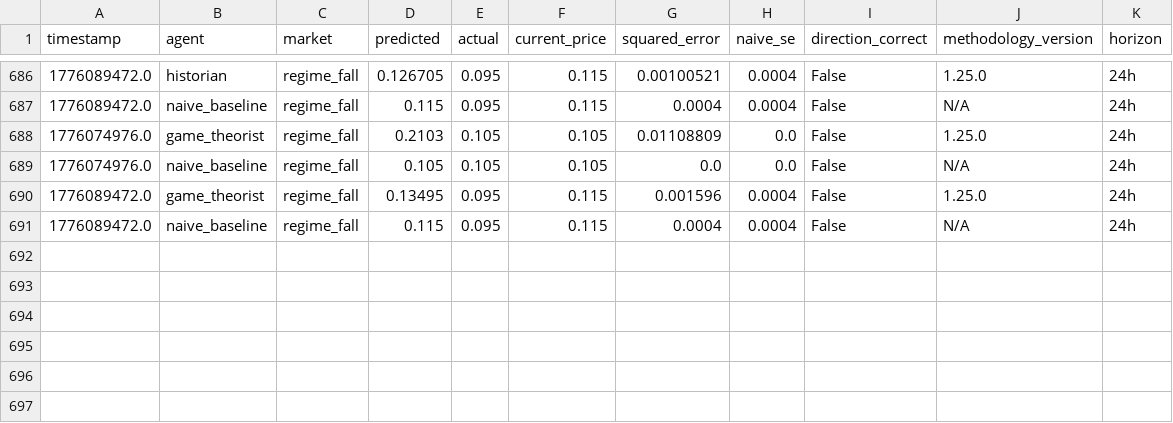
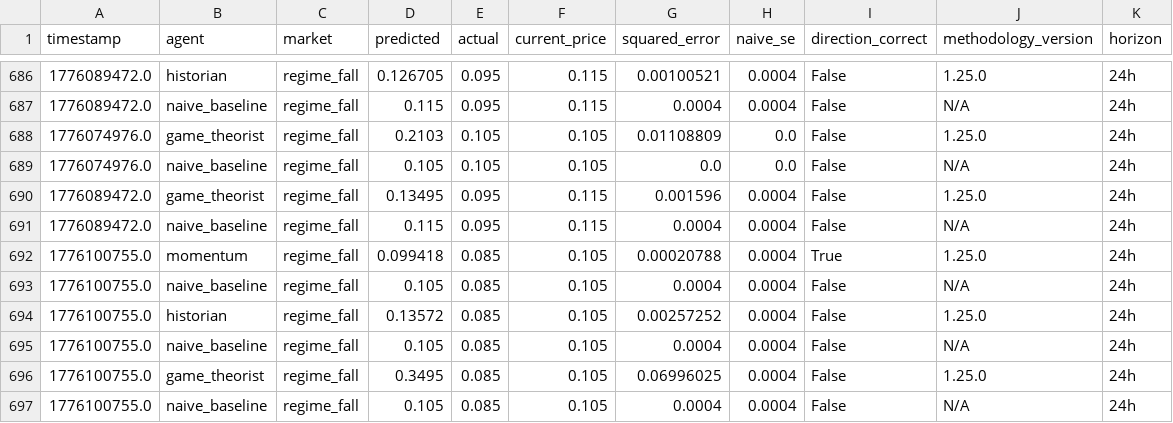
Before and after one commit to pairie-koh/Oracle-Labs-V2, a CSV file: scores_history.csv, drawn as a sheet; only a part is shown, gaps mark what is left out.

```diff
--- a/scores_history.csv
+++ b/scores_history.csv
@@ -691 +691,7 @@ timestamp,agent,market,predicted,actual,current_price,squared_error,naive_se,dir
 1776089472.0,naive_baseline,regime_fall,0.115,0.095,0.115,0.0004,0.0004,False,N/A,24h
+1776100755.0,momentum,regime_fall,0.099418,0.085,0.105,0.00020788,0.0004,True,1.25.0,24h
+1776100755.0,naive_baseline,regime_fall,0.105,0.085,0.105,0.0004,0.0004,False,N/A,24h
+1776100755.0,historian,regime_fall,0.13572,0.085,0.105,0.00257252,0.0004,False,1.25.0,24h
+1776100755.0,naive_baseline,regime_fall,0.105,0.085,0.105,0.0004,0.0004,False,N/A,24h
+1776100755.0,game_theorist,regime_fall,0.3495,0.085,0.105,0.06996025,0.0004,False,1.25.0,24h
+1776100755.0,naive_baseline,regime_fall,0.105,0.085,0.105,0.0004,0.0004,False,N/A,24h
```
Also changed, not shown: price_history/prices.csv, 18 other files.
